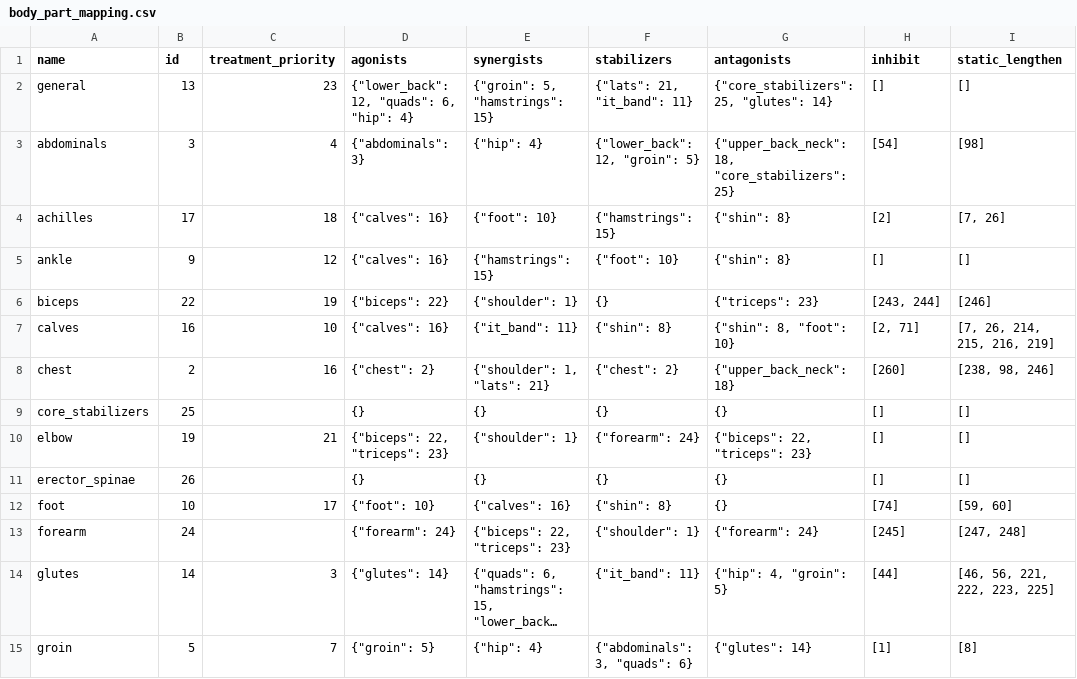
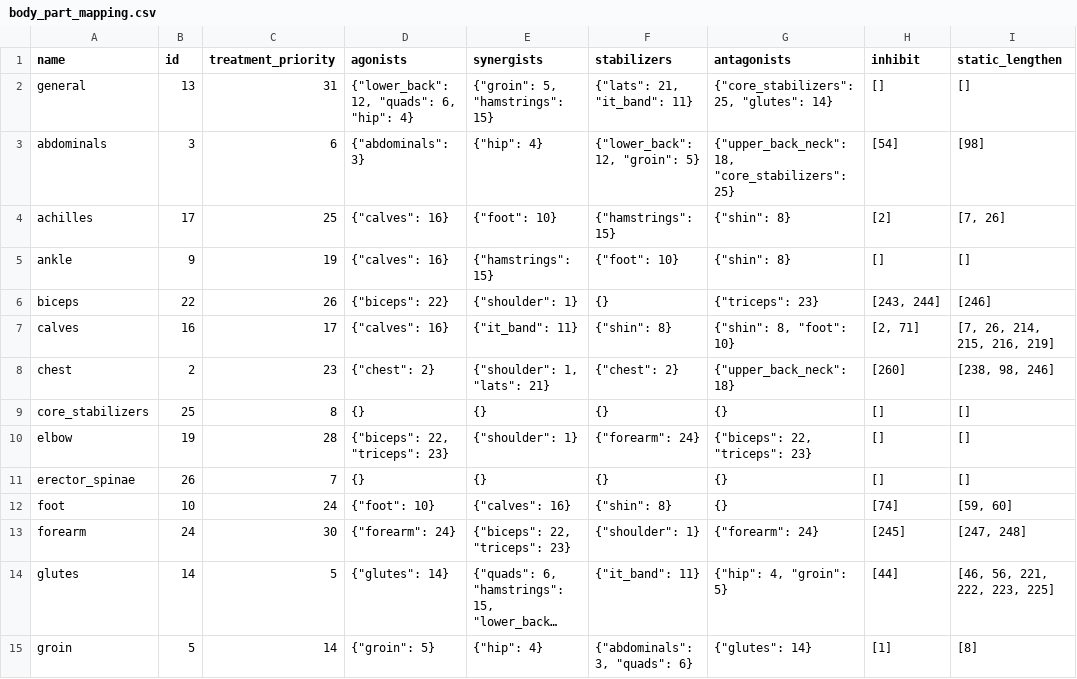
Before and after one commit to biometrixtech/plans, a CSV file: database/body_part_mapping.csv, drawn as a sheet; only a part is shown; long unchanged cells end in …; the diff covers the shown part only; the diff names each change by its address in the sheet, - before the commit and + after, or states it on an @@ line.

Commit message:
updated treatment priority

```diff
--- a/database/body_part_mapping.csv
+++ b/database/body_part_mapping.csv
-C2 (treatment_priority): 23
+C2 (treatment_priority): 31
-C3 (treatment_priority): 4
+C3 (treatment_priority): 6
-C4 (treatment_priority): 18
+C4 (treatment_priority): 25
-C5 (treatment_priority): 12
+C5 (treatment_priority): 19
-C6 (treatment_priority): 19
+C6 (treatment_priority): 26
-C7 (treatment_priority): 10
+C7 (treatment_priority): 17
-C8 (treatment_priority): 16
+C8 (treatment_priority): 23
-C9 (treatment_priority): (empty)
+C9 (treatment_priority): 8
-C10 (treatment_priority): 21
+C10 (treatment_priority): 28
-C11 (treatment_priority): (empty)
+C11 (treatment_priority): 7
-C12 (treatment_priority): 17
+C12 (treatment_priority): 24
-C13 (treatment_priority): (empty)
+C13 (treatment_priority): 30
-C14 (treatment_priority): 3
+C14 (treatment_priority): 5
-C15 (treatment_priority): 7
+C15 (treatment_priority): 14
```
Also changed, not shown: 18 edited cells elsewhere in this file, 1 other file.
